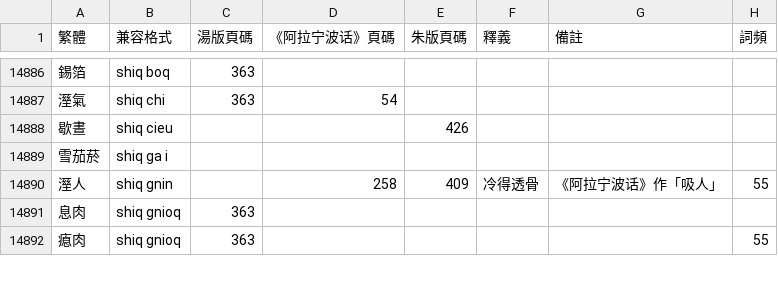
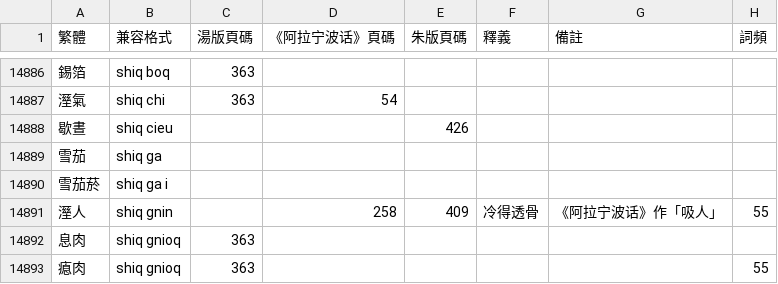
Before and after one commit to ionkaon/dictionary, a TSV file: 詞表.tsv, drawn as a sheet; only a part is shown, gaps mark what is left out; the diff names each change by its address in the sheet, - before the commit and + after, or states it on an @@ line.

Commit message:
perf(詞表): +雪茄

```diff
--- a/詞表.tsv
+++ b/詞表.tsv
+row 14889: 雪茄 | shiq ga
```
